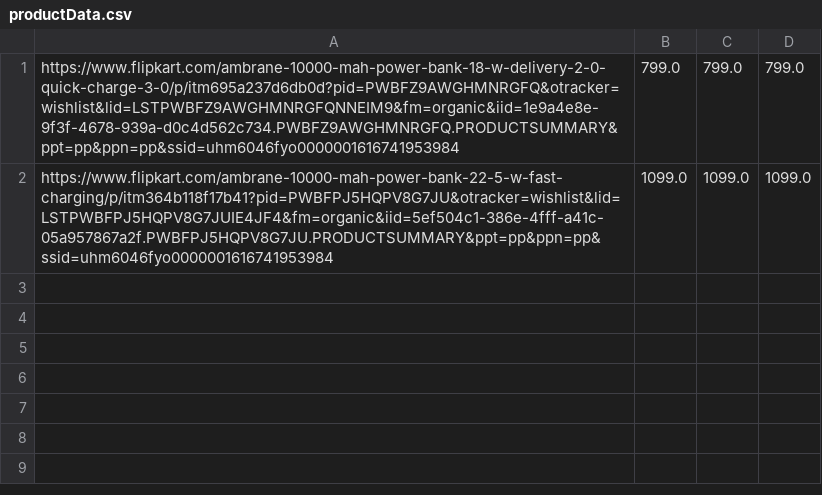
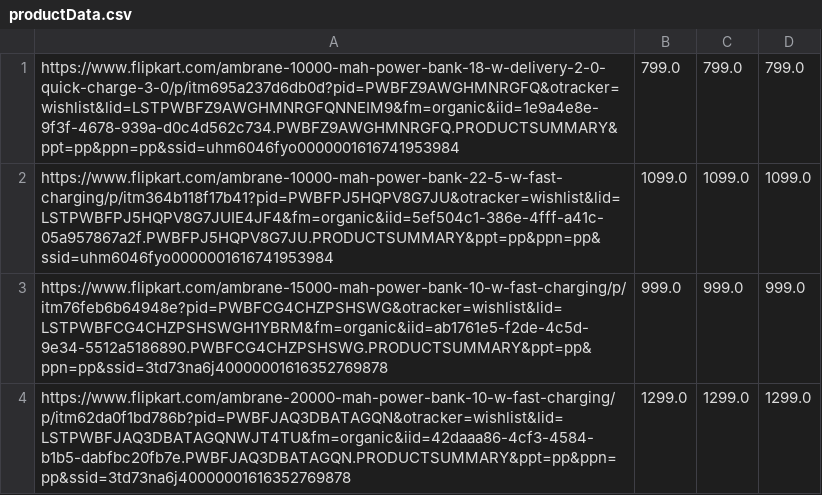
Before and after one commit to arnav432/myriad, a CSV file: productData.csv, drawn as a sheet.

```diff
--- a/productData.csv
+++ b/productData.csv
@@ -2 +2,3 @@
 "https://www.flipkart.com/ambrane-10000-mah-power-bank-22-5-w-fast-charging/p/itm364b118f17b41?pid=PWBFPJ5HQPV8G7JU&otracker=wishlist&lid=LSTPWBFPJ5HQPV8G7JUIE4JF4&fm=organic&iid=5ef504c1-386e-4fff-a41c-05a957867a2f.PWBFPJ5HQPV8G7JU.PRODUCTSUMMARY&ppt=pp&ppn=pp&ssid=uhm6046fyo0000001616741953984","1099.0","1099.0","1099.0"
+"https://www.flipkart.com/ambrane-15000-mah-power-bank-10-w-fast-charging/p/itm76feb6b64948e?pid=PWBFCG4CHZPSHSWG&otracker=wishlist&lid=LSTPWBFCG4CHZPSHSWGH1YBRM&fm=organic&iid=ab1761e5-f2de-4c5d-9e34-5512a5186890.PWBFCG4CHZPSHSWG.PRODUCTSUMMARY&ppt=pp&ppn=pp&ssid=3td73na6j40000001616352769878","999.0","999.0","999.0"
+"https://www.flipkart.com/ambrane-20000-mah-power-bank-10-w-fast-charging/p/itm62da0f1bd786b?pid=PWBFJAQ3DBATAGQN&otracker=wishlist&lid=LSTPWBFJAQ3DBATAGQNWJT4TU&fm=organic&iid=42daaa86-4cf3-4584-b1b5-dabfbc20fb7e.PWBFJAQ3DBATAGQN.PRODUCTSUMMARY&ppt=pp&ppn=pp&ssid=3td73na6j40000001616352769878","1299.0","1299.0","1299.0"
```
Also changed, not shown: 6 other files.
